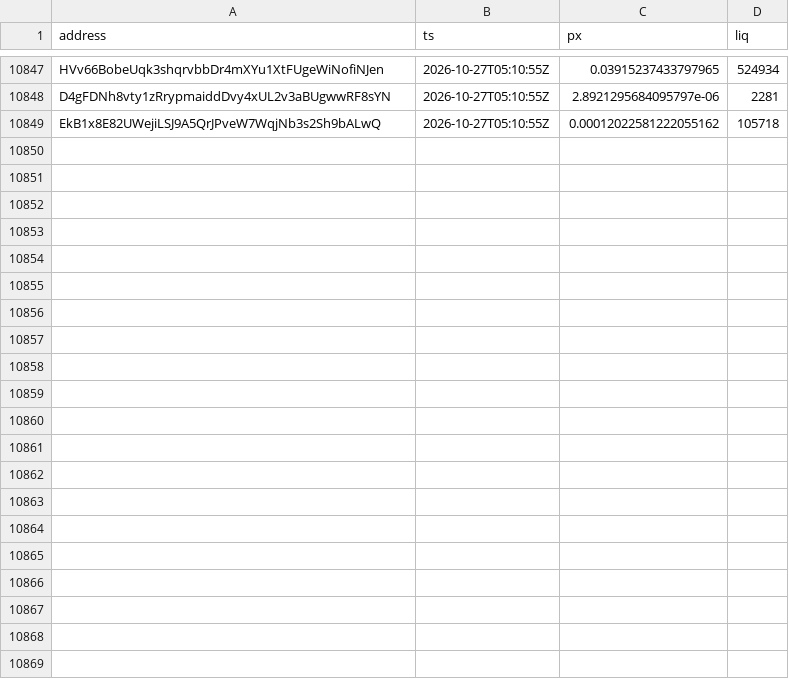
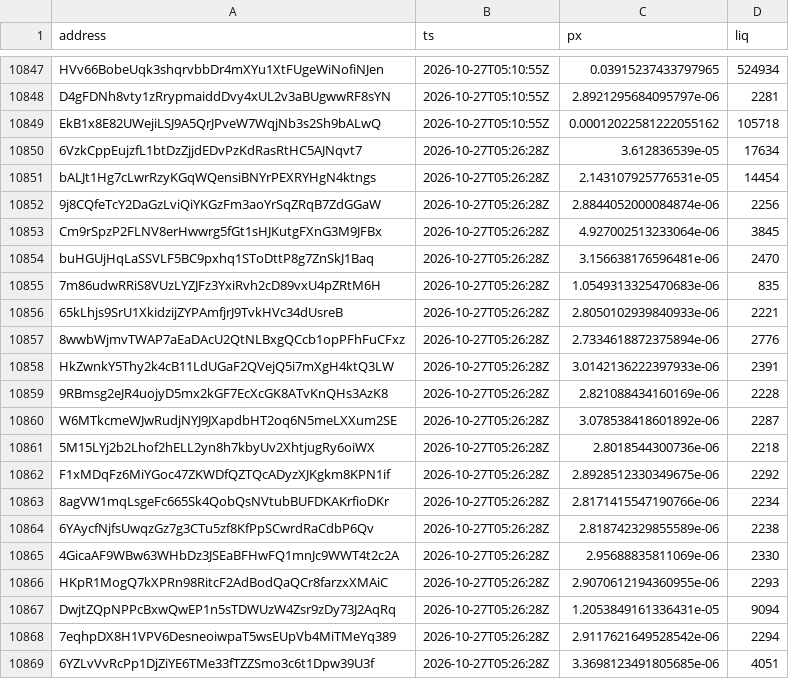
Before and after one commit to westphal03/meme-scanner, a CSV file: data/double_px.csv, drawn as a sheet; only a part is shown, gaps mark what is left out; the diff names each change by its address in the sheet, - before the commit and + after, or states it on an @@ line.

```diff
--- a/data/double_px.csv
+++ b/data/double_px.csv
+row 10850: 6VzkCppEujzfL1btDzZjjdEDvPzKdRasRtHC5AJNqvt7 | 2026-10-27T05:26:28Z | 3.612836539e-05 | 17634
+row 10851: bALJt1Hg7cLwrRzyKGqWQensiBNYrPEXRYHgN4ktngs | 2026-10-27T05:26:28Z | 2.143107925776531e-05 | 14454
+row 10852: 9j8CQfeTcY2DaGzLviQiYKGzFm3aoYrSqZRqB7ZdGGaW | 2026-10-27T05:26:28Z | 2.8844052000084874e-06 | 2256
+row 10853: Cm9rSpzP2FLNV8erHwwrg5fGt1sHJKutgFXnG3M9JFBx | 2026-10-27T05:26:28Z | 4.927002513233064e-06 | 3845
+row 10854: buHGUjHqLaSSVLF5BC9pxhq1SToDttP8g7ZnSkJ1Baq | 2026-10-27T05:26:28Z | 3.156638176596481e-06 | 2470
+row 10855: 7m86udwRRiS8VUzLYZJFz3YxiRvh2cD89vxU4pZRtM6H | 2026-10-27T05:26:28Z | 1.0549313325470683e-06 | 835
+row 10856: 65kLhjs9SrU1XkidzijZYPAmfjrJ9TvkHVc34dUsreB | 2026-10-27T05:26:28Z | 2.8050102939840933e-06 | 2221
+row 10857: 8wwbWjmvTWAP7aEaDAcU2QtNLBxgQCcb1opPFhFuCFxz | 2026-10-27T05:26:28Z | 2.7334618872375894e-06 | 2776
+row 10858: HkZwnkY5Thy2k4cB11LdUGaF2QVejQ5i7mXgH4ktQ3LW | 2026-10-27T05:26:28Z | 3.0142136222397933e-06 | 2391
+row 10859: 9RBmsg2eJR4uojyD5mx2kGF7EcXcGK8ATvKnQHs3AzK8 | 2026-10-27T05:26:28Z | 2.821088434160169e-06 | 2228
+row 10860: W6MTkcmeWJwRudjNYJ9JXapdbHT2oq6N5meLXXum2SE | 2026-10-27T05:26:28Z | 3.078538418601892e-06 | 2287
+row 10861: 5M15LYj2b2Lhof2hELL2yn8h7kbyUv2XhtjugRy6oiWX | 2026-10-27T05:26:28Z | 2.8018544300736e-06 | 2218
+row 10862: F1xMDqFz6MiYGoc47ZKWDfQZTQcADyzXJKgkm8KPN1if | 2026-10-27T05:26:28Z | 2.8928512330349675e-06 | 2292
+row 10863: 8agVW1mqLsgeFc665Sk4QobQsNVtubBUFDKAKrfioDKr | 2026-10-27T05:26:28Z | 2.8171415547190766e-06 | 2234
+row 10864: 6YAycfNjfsUwqzGz7g3CTu5zf8KfPpSCwrdRaCdbP6Qv | 2026-10-27T05:26:28Z | 2.818742329855589e-06 | 2238
+row 10865: 4GicaAF9WBw63WHbDz3JSEaBFHwFQ1mnJc9WWT4t2c2A | 2026-10-27T05:26:28Z | 2.95688835811069e-06 | 2330
+row 10866: HKpR1MogQ7kXPRn98RitcF2AdBodQaQCr8farzxXMAiC | 2026-10-27T05:26:28Z | 2.9070612194360955e-06 | 2293
+row 10867: DwjtZQpNPPcBxwQwEP1n5sTDWUzW4Zsr9zDy73J2AqRq | 2026-10-27T05:26:28Z | 1.2053849161336431e-05 | 9094
+row 10868: 7eqhpDX8H1VPV6DesneoiwpaT5wsEUpVb4MiTMeYq389 | 2026-10-27T05:26:28Z | 2.9117621649528542e-06 | 2294
+row 10869: 6YZLvVvRcPp1DjZiYE6TMe33fTZZSmo3c6t1Dpw39U3f | 2026-10-27T05:26:28Z | 3.3698123491805685e-06 | 4051
```
Also changed, not shown: data/double_book.csv, 4 other files.
